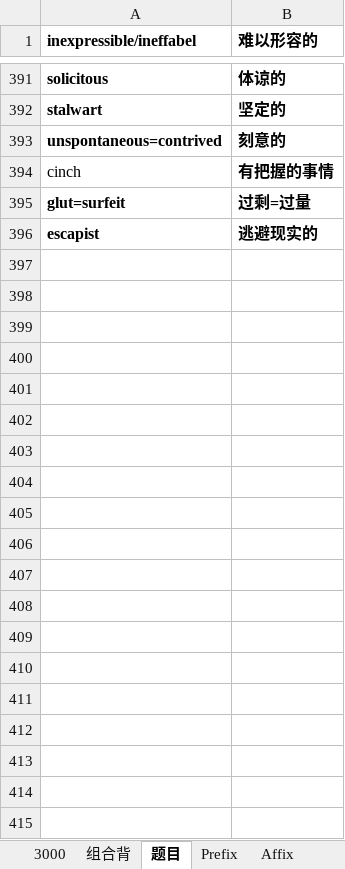
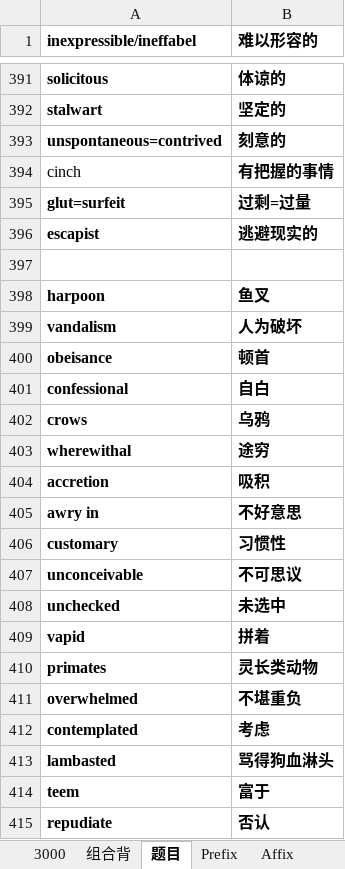
Before and after one commit to HanYouyang/GrowUp2019, an Excel workbook: 3000.xlsx, sheet 题目, drawn as a sheet; only a part is shown, gaps mark what is left out; values as stored, in another font and other column widths than the file's, no borders; the diff covers the shown part only; the diff names each change by its address in the sheet, - before the commit and + after, or states it on an @@ line.

```diff
--- a/3000.xlsx (sheet 题目)
+++ b/3000.xlsx (sheet 题目)
+row 397: (empty)
+row 398: harpoon | 鱼叉
+row 399: vandalism | 人为破坏
+row 400: obeisance | 顿首
+row 401: confessional | 自白
+row 402: crows | 乌鸦
+row 403: wherewithal | 途穷
+row 404: accretion | 吸积
+row 405: awry in | 不好意思
+row 406: customary | 习惯性
+row 407: unconceivable | 不可思议
+row 408: unchecked | 未选中
+row 409: vapid | 拼着
+row 410: primates | 灵长类动物
+row 411: overwhelmed | 不堪重负
+row 412: contemplated | 考虑
+row 413: lambasted | 骂得狗血淋头
+row 414: teem | 富于
+row 415: repudiate | 否认
```
Also changed, not shown: 25 added rows, 8 edited cells and cell formats elsewhere in this sheet, sheet 3000, sheet 组合背, hidden cells, 42 other files.
